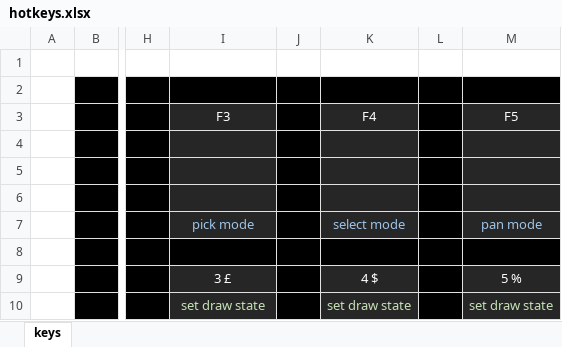
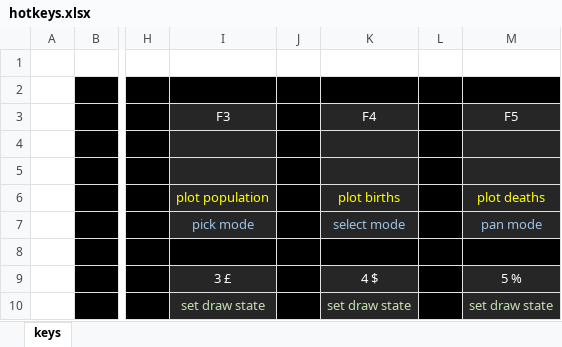
Before and after one commit to rowett/lifeviewer, an Excel workbook: images/hotkeys.xlsx, sheet keys, drawn as a sheet; only a part is shown, gaps mark what is left out; values as stored, in another font and other column widths than the file's, no borders; the diff names each change by its address in the sheet, - before the commit and + after, or states it on an @@ line.

Commit message:
added data selection to Population Graph

```diff
--- a/images/hotkeys.xlsx (sheet keys)
+++ b/images/hotkeys.xlsx (sheet keys)
-I6 (F3): (empty)
+I6 (F3): plot population
-K6 (F4): (empty)
+K6 (F4): plot births
-M6 (F5): (empty)
+M6 (F5): plot deaths
```
Also changed, not shown: 6 other files.
